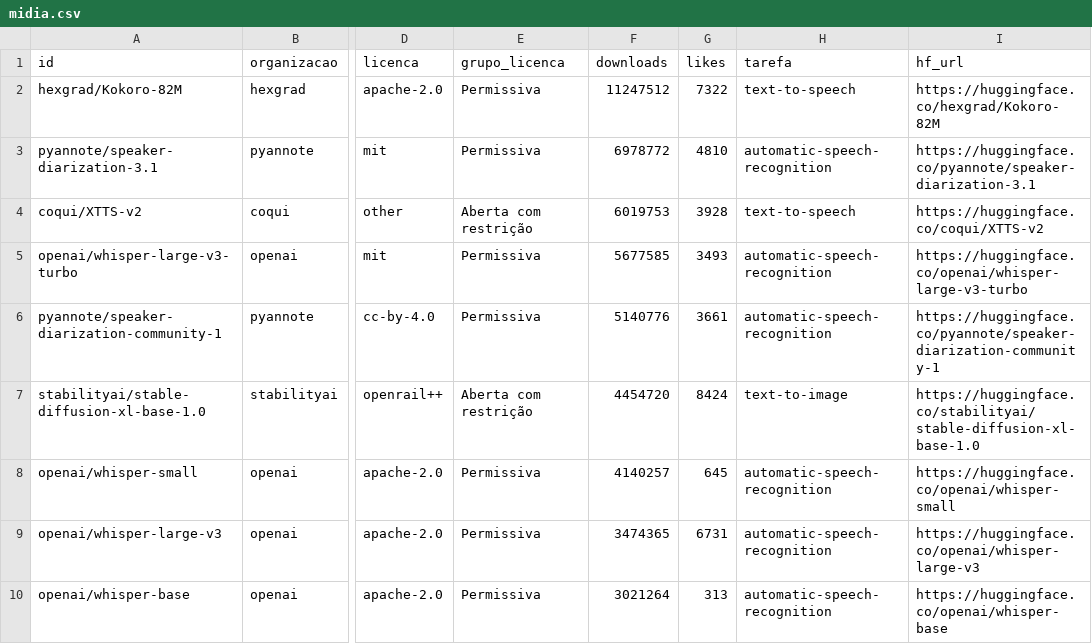
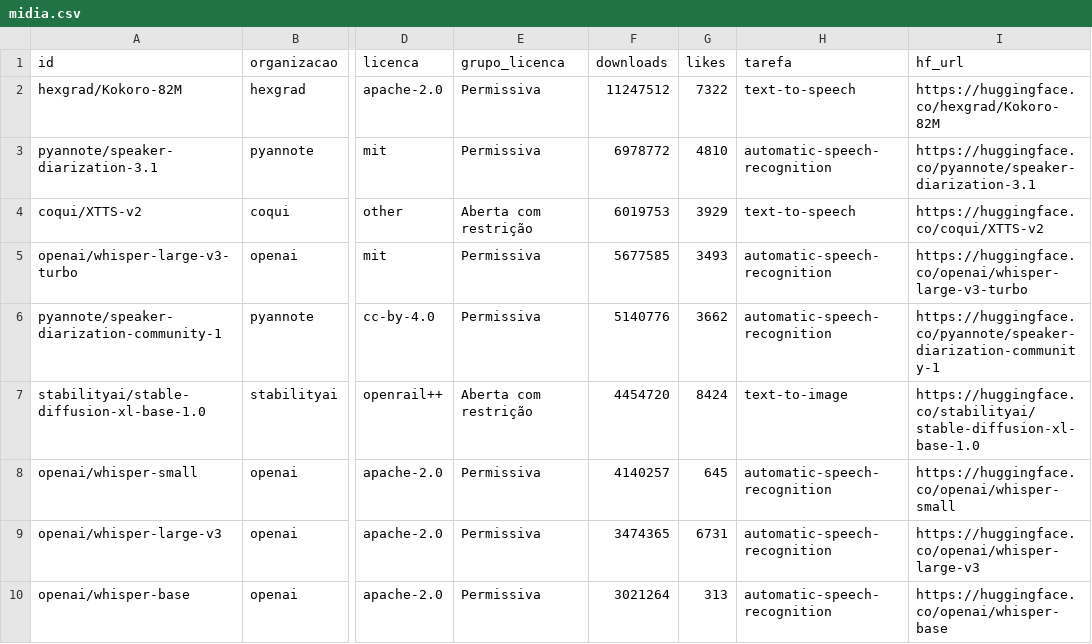
Before and after one commit to Tenentedoexercitodeproplayersemjogos/modelos-ia-oficiais-gratuitos, a CSV file: midia.csv, drawn as a sheet; only a part is shown, gaps mark what is left out; the diff covers the shown part only; the diff names each change by its address in the sheet, - before the commit and + after, or states it on an @@ line.

```diff
--- a/midia.csv
+++ b/midia.csv
-G4 (likes): 3928
+G4 (likes): 3929
-G6 (likes): 3661
+G6 (likes): 3662
```
Also changed, not shown: 5 edited cells elsewhere in this file, modelos.csv, 2 other files.
